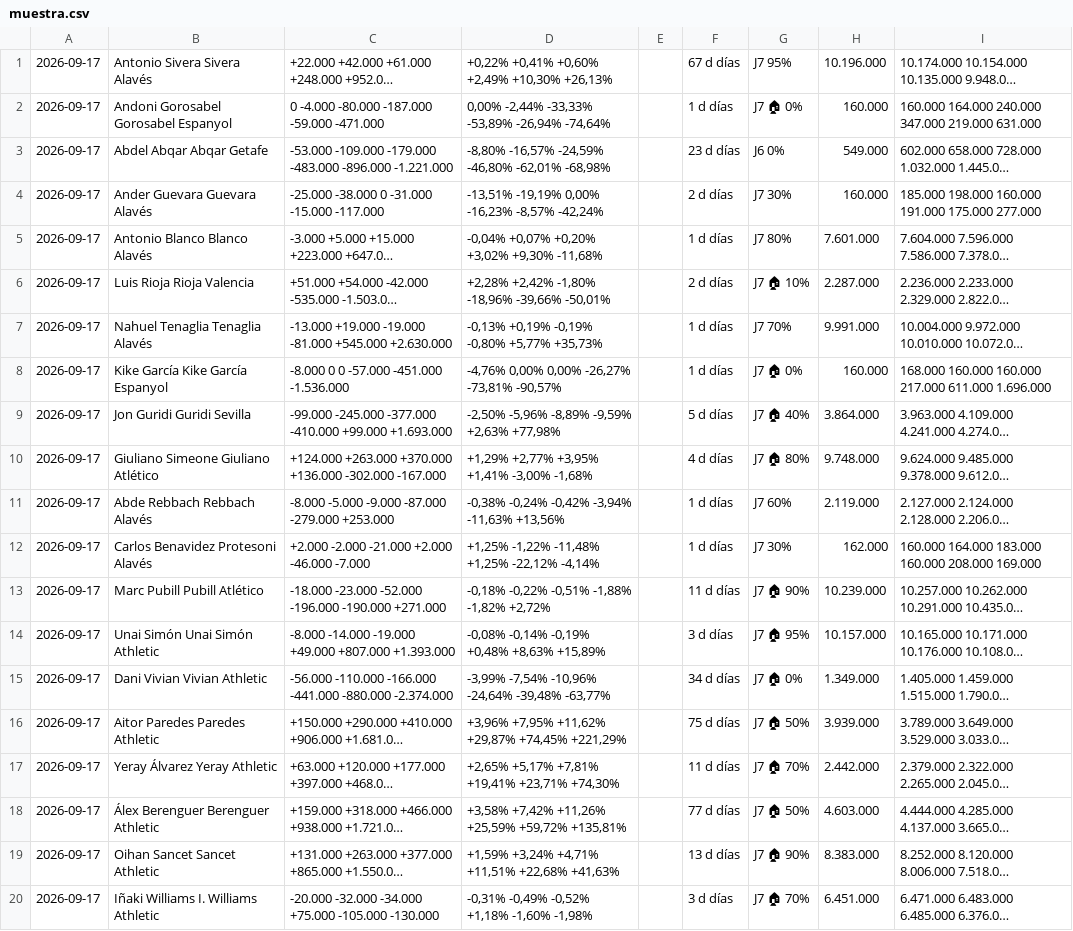
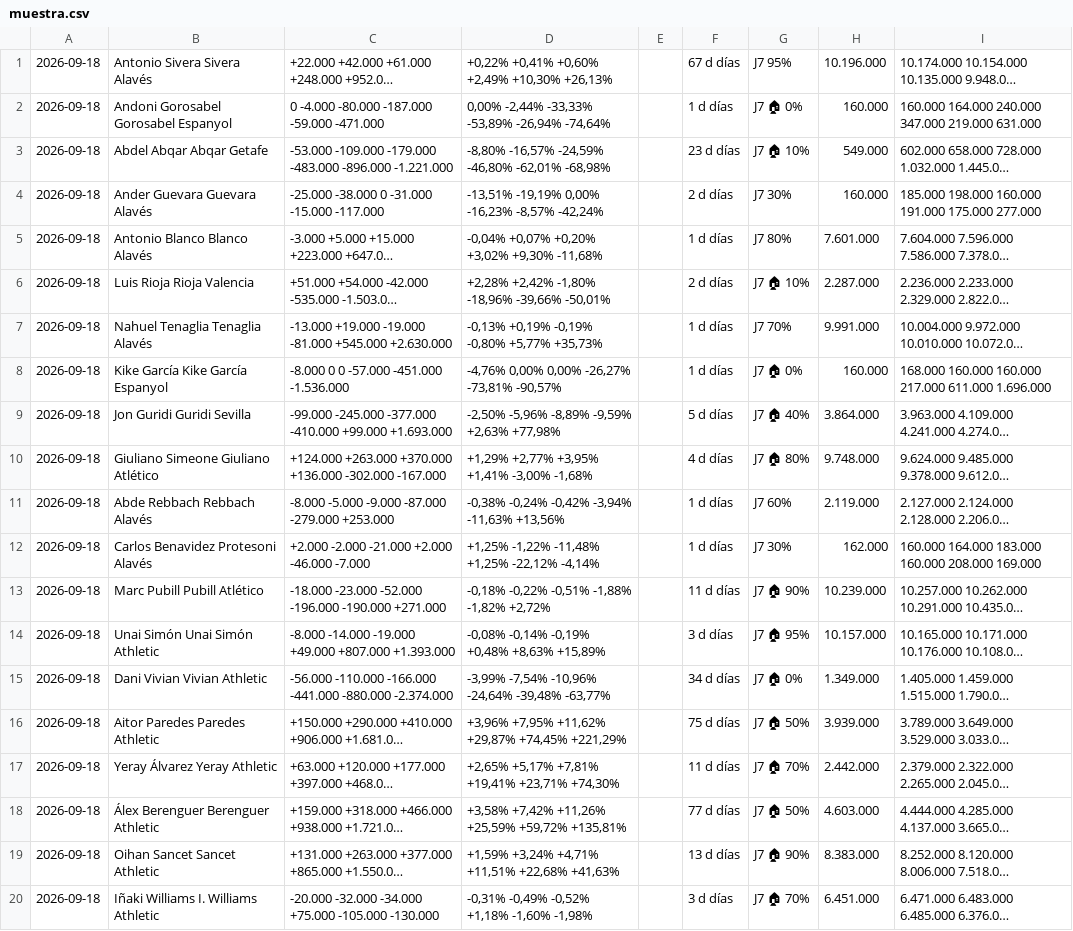
Before and after one commit to bqr3110/Mister-Data, a CSV file: datos/muestra.csv, drawn as a sheet; long unchanged cells end in …; the diff names each change by its address in the sheet, - before the commit and + after, or states it on an @@ line.

```diff
--- a/datos/muestra.csv
+++ b/datos/muestra.csv
-A1:A20: 2026-09-17
+A1:A20: 2026-09-18
-G3: J6 0%
+G3: J7 🏠 10%
```
Also changed, not shown: datos/partidos.csv, datos/puntos.csv, 2 other files.
